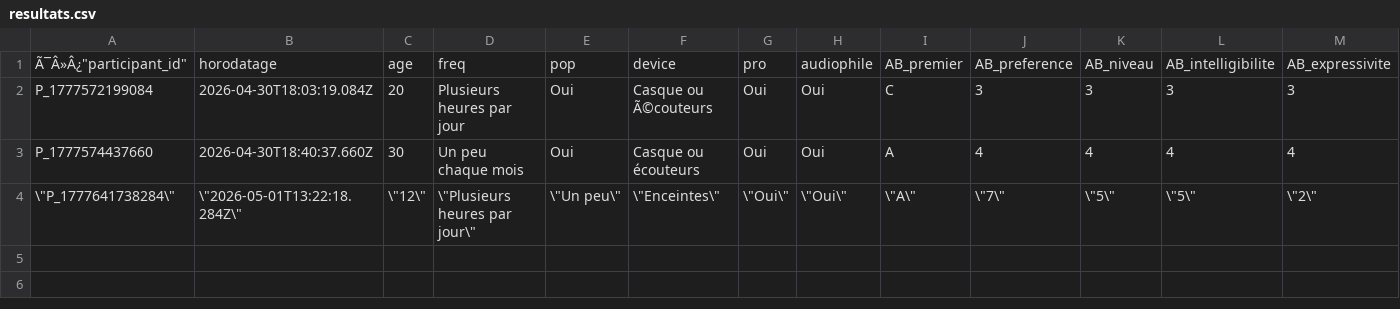
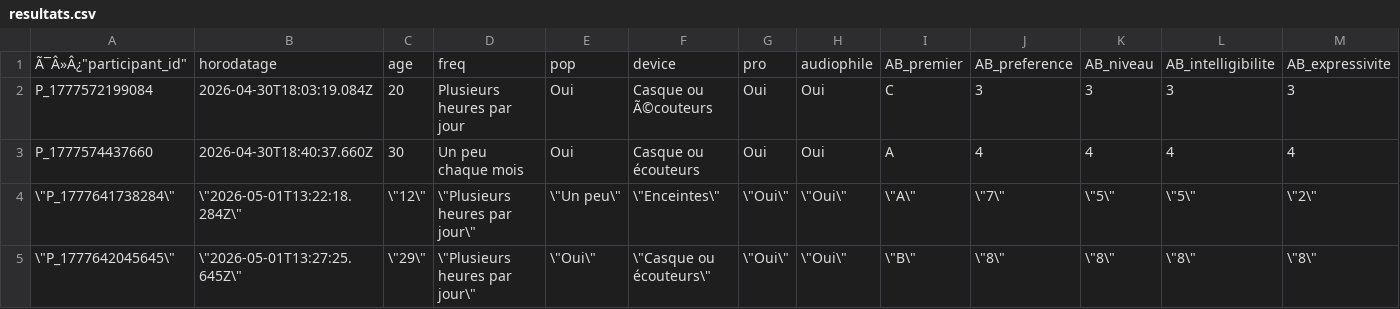
Before and after one commit to tomsstrub/PPM_STRUB_2026, a CSV file: resultats/resultats.csv, drawn as a sheet; only a part is shown; rows hold the shown columns only; the diff names each change by its address in the sheet, - before the commit and + after, or states it on an @@ line.

```diff
--- a/resultats/resultats.csv
+++ b/resultats/resultats.csv
+row 5: \"P_1777642045645\" | \"2026-05-01T13:27:25.645Z\" | \"29\" | \"Plusieurs heures par jour\" | \"Oui\" | \"Casque ou écouteurs\" | \"Oui\" | \"Oui\" | \"B\" | \"8\" | \"8\" | \"8\" | \"8\"
```
